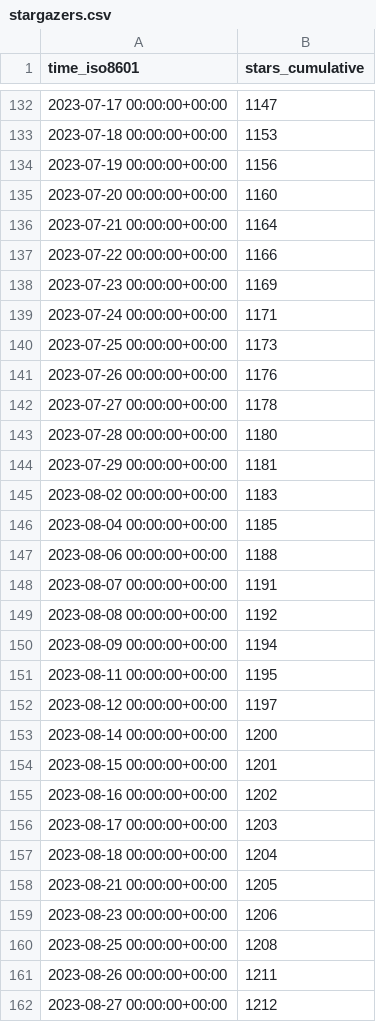
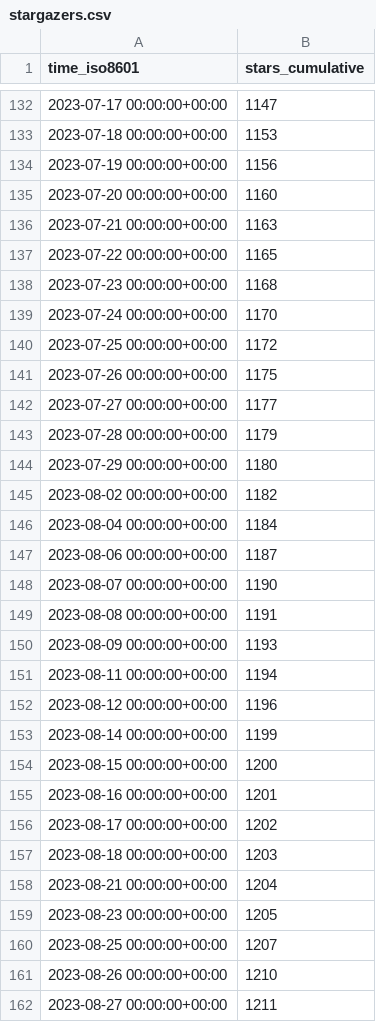
Before and after one commit to Pythagora-io/pythagora, a CSV file: Pythagora-io/pythagora/ghrs-data/stargazers.csv, drawn as a sheet; only a part is shown, gaps mark what is left out; the diff covers the shown part only.

```diff
--- a/Pythagora-io/pythagora/ghrs-data/stargazers.csv
+++ b/Pythagora-io/pythagora/ghrs-data/stargazers.csv
@@ -135,28 +135,28 @@ time_iso8601,stars_cumulative
 2023-07-20 00:00:00+00:00,1160
-2023-07-21 00:00:00+00:00,1164
-2023-07-22 00:00:00+00:00,1166
-2023-07-23 00:00:00+00:00,1169
-2023-07-24 00:00:00+00:00,1171
-2023-07-25 00:00:00+00:00,1173
-2023-07-26 00:00:00+00:00,1176
-2023-07-27 00:00:00+00:00,1178
-2023-07-28 00:00:00+00:00,1180
-2023-07-29 00:00:00+00:00,1181
-2023-08-02 00:00:00+00:00,1183
-2023-08-04 00:00:00+00:00,1185
-2023-08-06 00:00:00+00:00,1188
-2023-08-07 00:00:00+00:00,1191
-2023-08-08 00:00:00+00:00,1192
-2023-08-09 00:00:00+00:00,1194
-2023-08-11 00:00:00+00:00,1195
-2023-08-12 00:00:00+00:00,1197
-2023-08-14 00:00:00+00:00,1200
-2023-08-15 00:00:00+00:00,1201
-2023-08-16 00:00:00+00:00,1202
-2023-08-17 00:00:00+00:00,1203
-2023-08-18 00:00:00+00:00,1204
-2023-08-21 00:00:00+00:00,1205
-2023-08-23 00:00:00+00:00,1206
-2023-08-25 00:00:00+00:00,1208
-2023-08-26 00:00:00+00:00,1211
-2023-08-27 00:00:00+00:00,1212
+2023-07-21 00:00:00+00:00,1163
+2023-07-22 00:00:00+00:00,1165
+2023-07-23 00:00:00+00:00,1168
+2023-07-24 00:00:00+00:00,1170
+2023-07-25 00:00:00+00:00,1172
+2023-07-26 00:00:00+00:00,1175
+2023-07-27 00:00:00+00:00,1177
+2023-07-28 00:00:00+00:00,1179
+2023-07-29 00:00:00+00:00,1180
+2023-08-02 00:00:00+00:00,1182
+2023-08-04 00:00:00+00:00,1184
+2023-08-06 00:00:00+00:00,1187
+2023-08-07 00:00:00+00:00,1190
+2023-08-08 00:00:00+00:00,1191
+2023-08-09 00:00:00+00:00,1193
+2023-08-11 00:00:00+00:00,1194
+2023-08-12 00:00:00+00:00,1196
+2023-08-14 00:00:00+00:00,1199
+2023-08-15 00:00:00+00:00,1200
+2023-08-16 00:00:00+00:00,1201
+2023-08-17 00:00:00+00:00,1202
+2023-08-18 00:00:00+00:00,1203
+2023-08-21 00:00:00+00:00,1204
+2023-08-23 00:00:00+00:00,1205
+2023-08-25 00:00:00+00:00,1207
+2023-08-26 00:00:00+00:00,1210
+2023-08-27 00:00:00+00:00,1211
```
Also changed, not shown: 1 added row and 6 edited cells elsewhere in this file.
